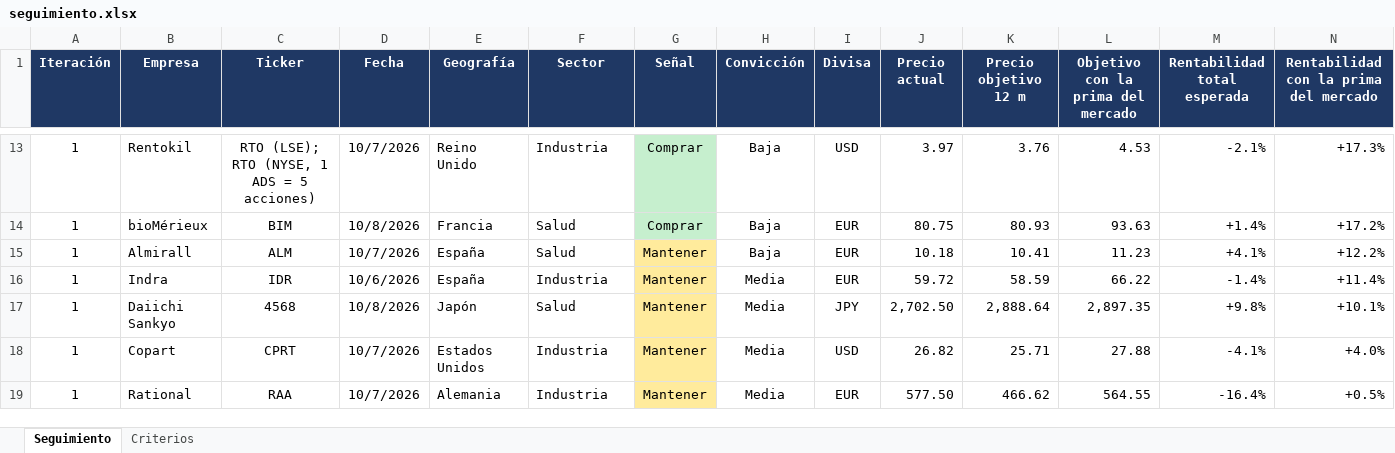
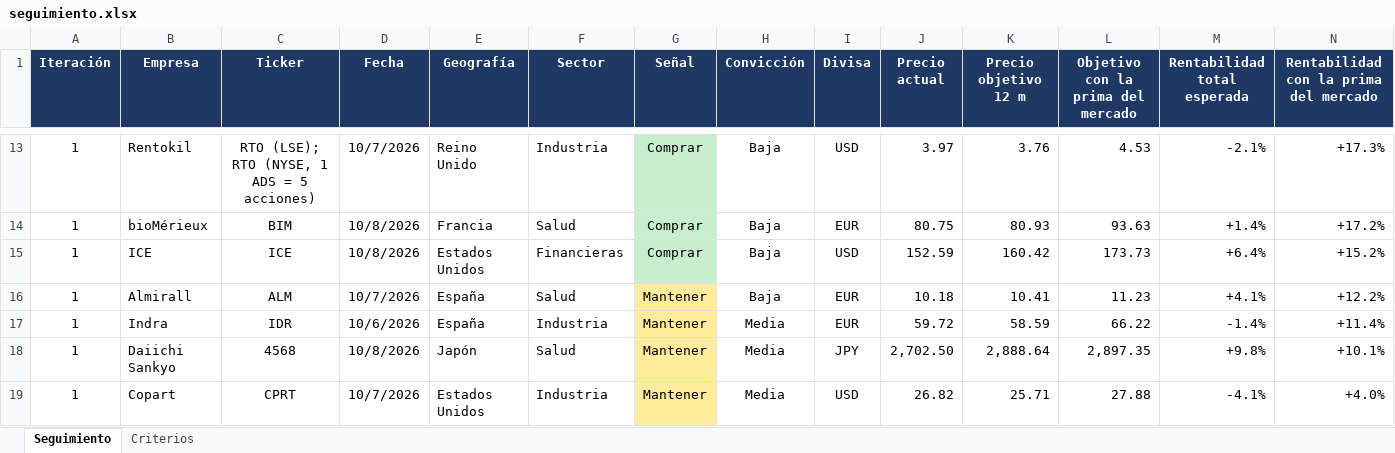
Before and after one commit to HotisS/analisis-inversion, an Excel workbook: seguimiento.xlsx, sheet Seguimiento, drawn as a sheet; only a part is shown, gaps mark what is left out; the shorter side is filled out with more unchanged rows; values as stored, in another font and other column widths than the file's, no borders; rows hold the shown columns only; the diff names each change by its address in the sheet, - before the commit and + after, or states it on an @@ line.

```diff
--- a/seguimiento.xlsx (sheet Seguimiento)
+++ b/seguimiento.xlsx (sheet Seguimiento)
+row 15: 1 | ICE | ICE | 10/8/2026 | Estados Unidos | Financieras | Comprar | Baja | USD | 152.59 | 160.42 | 173.73 | +6.4% | +15.2%
```
Also changed, not shown: 13 other files.
